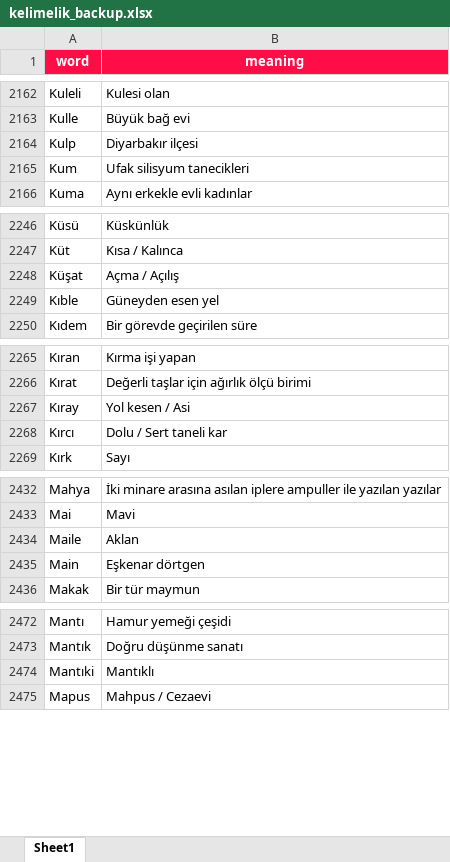
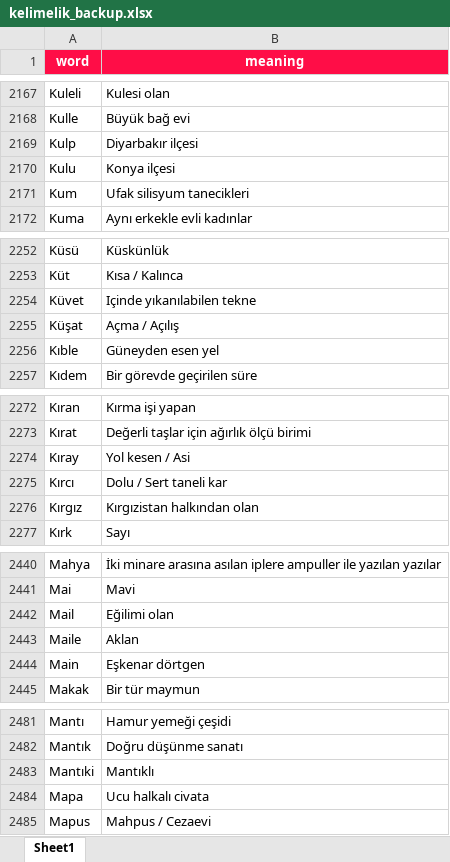
Before and after one commit to VedatBiner/flutter-codes, an Excel workbook: kelimelik_words_app/assets/database/kelimelik_backup.xlsx, sheet Sheet1, drawn as a sheet; only a part is shown, gaps mark what is left out; values as stored, in another font and other column widths than the file's, no borders; the diff covers the shown part only; the diff names each change by its address in the sheet, - before the commit and + after, or states it on an @@ line.

```diff
--- a/kelimelik_words_app/assets/database/kelimelik_backup.xlsx (sheet Sheet1)
+++ b/kelimelik_words_app/assets/database/kelimelik_backup.xlsx (sheet Sheet1)
+row 2170: Kulu | Konya ilçesi
+row 2254: Küvet | Içinde yıkanılabilen tekne
+row 2276: Kırgız | Kırgızistan halkından olan
+row 2442: Mail | Eğilimi olan
+row 2484: Mapa | Ucu halkalı civata
```
Also changed, not shown: 6 added rows elsewhere in this sheet, 10 other files.
